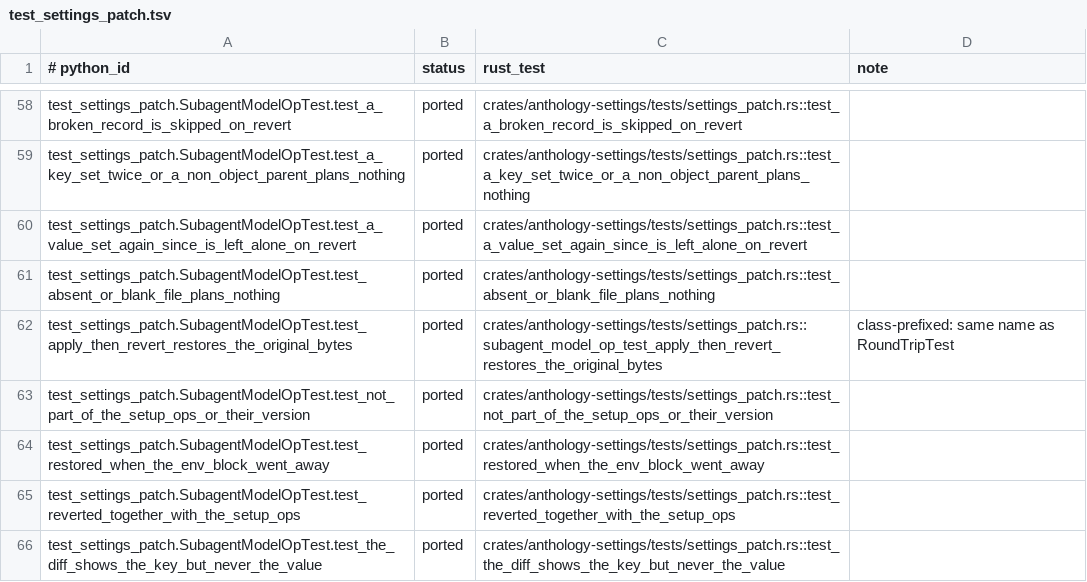
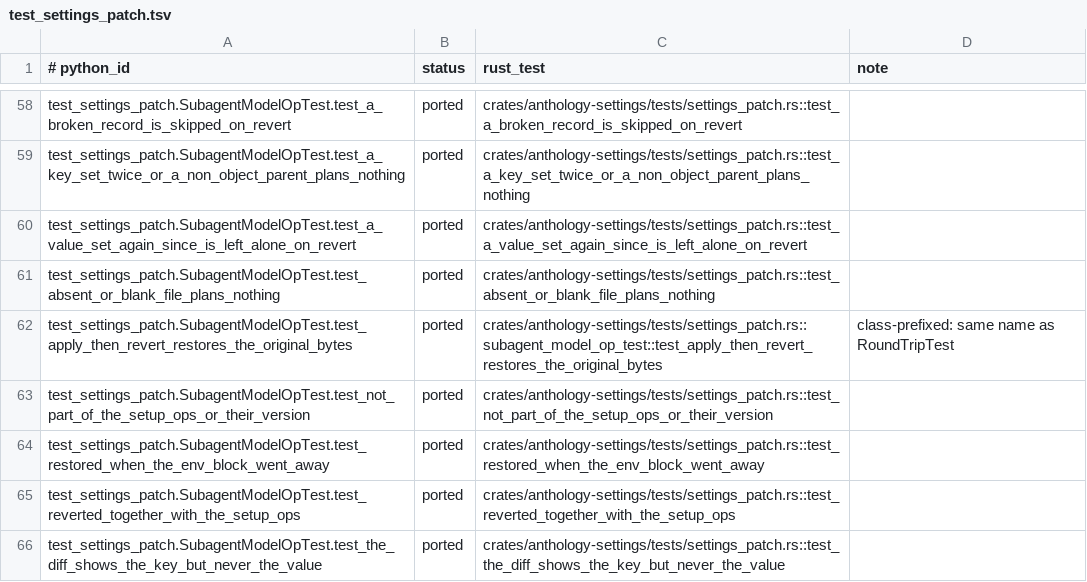
Before and after one commit to rbonweb/anthology, a TSV file: port/ledger/test_settings_patch.tsv, drawn as a sheet; only a part is shown, gaps mark what is left out.

```diff
--- a/port/ledger/test_settings_patch.tsv
+++ b/port/ledger/test_settings_patch.tsv
@@ -61,3 +61,3 @@ test_settings_patch.SubagentModelOpTest.test_a_value_set_again_since_is_left_alo
 test_settings_patch.SubagentModelOpTest.test_absent_or_blank_file_plans_nothing	ported	crates/anthology-settings/tests/settings_patch.rs::test_absent_or_blank_file_plans_nothing
-test_settings_patch.SubagentModelOpTest.test_apply_then_revert_restores_the_original_bytes	ported	crates/anthology-settings/tests/settings_patch.rs::subagent_model_op_test_apply_then_revert_restores_the_original_bytes	class-prefixed: same name as RoundTripTest
+test_settings_patch.SubagentModelOpTest.test_apply_then_revert_restores_the_original_bytes	ported	crates/anthology-settings/tests/settings_patch.rs::subagent_model_op_test::test_apply_then_revert_restores_the_original_bytes	class-prefixed: same name as RoundTripTest
 test_settings_patch.SubagentModelOpTest.test_not_part_of_the_setup_ops_or_their_version	ported	crates/anthology-settings/tests/settings_patch.rs::test_not_part_of_the_setup_ops_or_their_version
```
Also changed, not shown: 1 other file.
